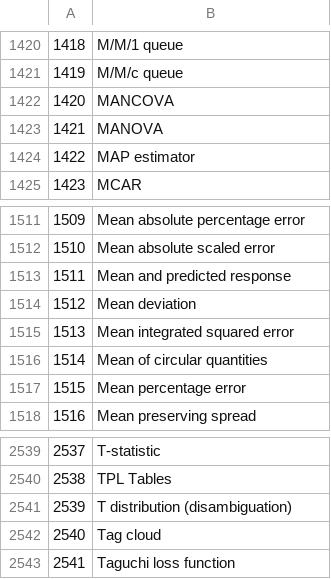
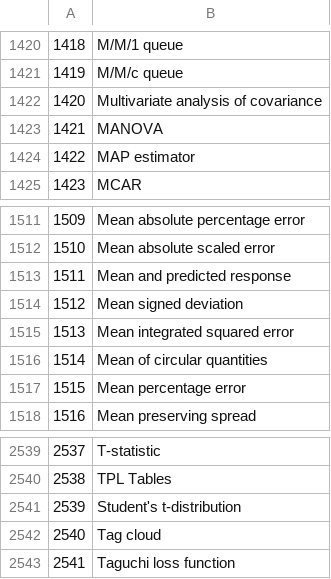
Before and after one commit to vsoch/repofish, a TSV file: analysis/wikipedia/wikipedia_methods.tsv, drawn as a sheet; only a part is shown, gaps mark what is left out.

```diff
--- a/analysis/wikipedia/wikipedia_methods.tsv
+++ b/analysis/wikipedia/wikipedia_methods.tsv
@@ -1421,3 +1421,3 @@
 1419	M/M/c queue
-1420	MANCOVA
+1420	Multivariate analysis of covariance
 1421	MANOVA
@@ -1513,3 +1513,3 @@
 1511	Mean and predicted response
-1512	Mean deviation
+1512	Mean signed deviation
 1513	Mean integrated squared error
@@ -2540,3 +2540,3 @@
 2538	TPL Tables
-2539	T distribution (disambiguation)
+2539	Student's t-distribution
 2540	Tag cloud
```
Also changed, not shown: 2 other files.
